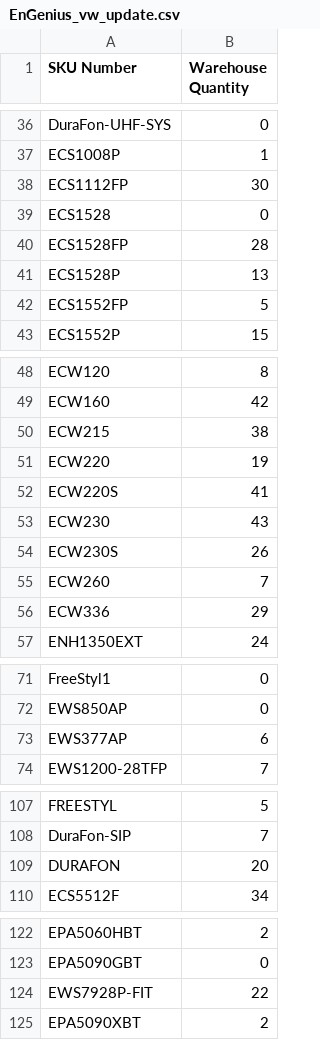
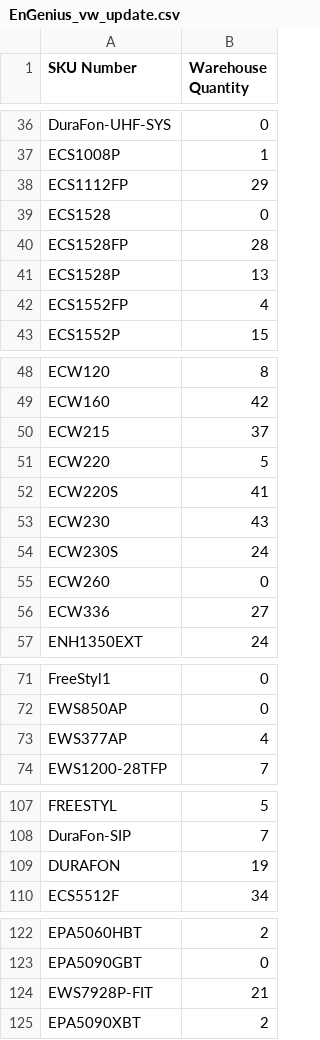
Before and after one commit to yogeshsurapaneni/multilink-uipath, a CSV file: uipathAutomation/Reports/07142023/EnGenius_vw_update.csv (was uipathAutomation/Reports/07132023/EnGenius_vw_update.csv), drawn as a sheet; only a part is shown, gaps mark what is left out.

```diff
--- a/uipathAutomation/Reports/07132023/EnGenius_vw_update.csv
+++ b/uipathAutomation/Reports/07142023/EnGenius_vw_update.csv
@@ -37,3 +37,3 @@ DuraFon-UHF-SYS,0
 ECS1008P,1
-ECS1112FP,30
+ECS1112FP,29
 ECS1528,0
@@ -41,3 +41,3 @@ ECS1528FP,28
 ECS1528P,13
-ECS1552FP,5
+ECS1552FP,4
 ECS1552P,15
@@ -49,9 +49,9 @@ ECW120,8
 ECW160,42
-ECW215,38
-ECW220,19
+ECW215,37
+ECW220,5
 ECW220S,41
 ECW230,43
-ECW230S,26
-ECW260,7
-ECW336,29
+ECW230S,24
+ECW260,0
+ECW336,27
 ENH1350EXT,24
@@ -72,3 +72,3 @@ FreeStyl1,0
 EWS850AP,0
-EWS377AP,6
+EWS377AP,4
 EWS1200-28TFP,7
@@ -108,3 +108,3 @@ FREESTYL,5
 DuraFon-SIP,7
-DURAFON,20
+DURAFON,19
 ECS5512F,34
@@ -123,3 +123,3 @@ EPA5060HBT,2
 EPA5090GBT,0
-EWS7928P-FIT,22
+EWS7928P-FIT,21
 EPA5090XBT,2
```
Also changed, not shown: uipathAutomation/Reports/07142023/Grandstream_vw_update.csv, uipathAutomation/Reports/07142023/LigoWave_vw_update.csv, 13 other files.
